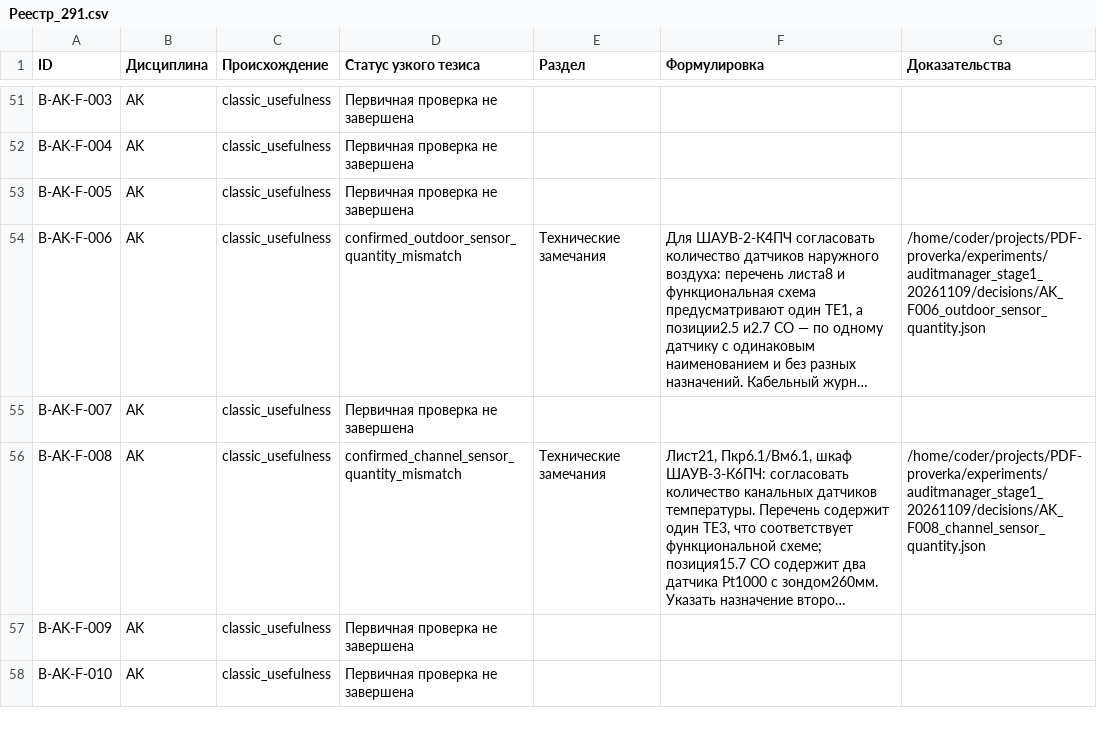
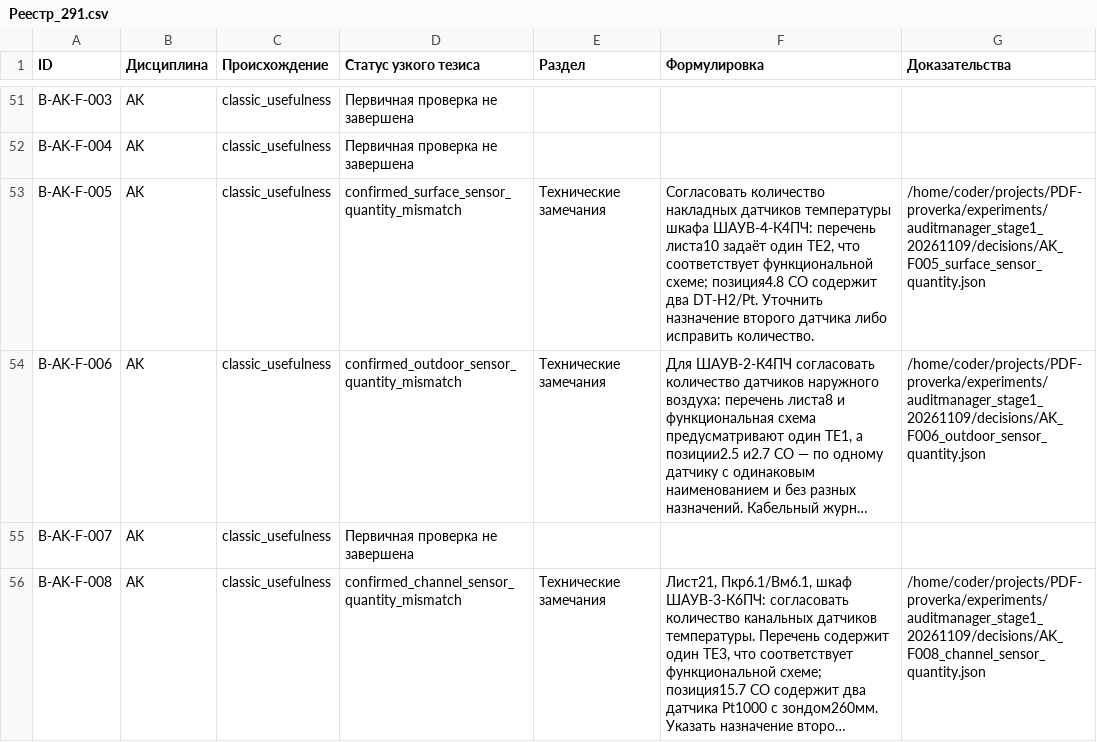
Before and after one commit to SU10KAZ/PDF-proverka, a CSV file: experiments/auditmanager_stage1_20261109/consolidated/Реестр_291.csv, drawn as a sheet; only a part is shown, gaps mark what is left out; the shorter side is filled out with more unchanged rows; long unchanged cells end in …; the diff names each change by its address in the sheet, - before the commit and + after, or states it on an @@ line.

```diff
--- a/experiments/auditmanager_stage1_20261109/consolidated/Реестр_291.csv
+++ b/experiments/auditmanager_stage1_20261109/consolidated/Реестр_291.csv
-D53 (Статус узкого тезиса): Первичная проверка не завершена
+D53 (Статус узкого тезиса): confirmed_surface_sensor_quantity_mismatch
-E53 (Раздел): (empty)
+E53 (Раздел): Технические замечания
-F53 (Формулировка): (empty)
+F53 (Формулировка): Согласовать количество накладных датчиков температуры шкафа ШАУВ-4-К4ПЧ: перечень листа10 задаёт один TE2, что соответствует функциональной схеме; позиция4.8 СО содержит два DT-H2/Pt. Уточнить назначение второго датчика либо исправить количество.
-G53 (Доказательства): (empty)
+G53 (Доказательства): /home/coder/projects/PDF-proverka/experiments/auditmanager_stage1_20261109/decisions/AK_F005_surface_sensor_quantity.json
```
Also changed, not shown: 5 other files.
